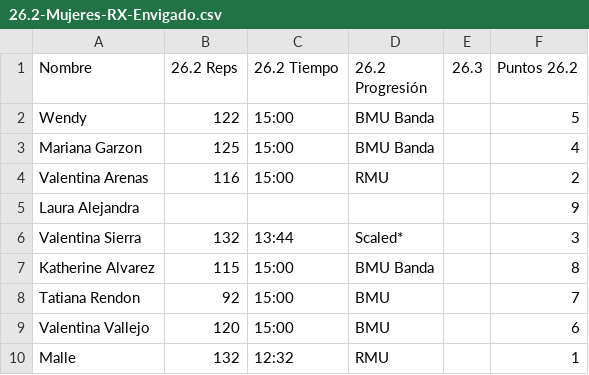
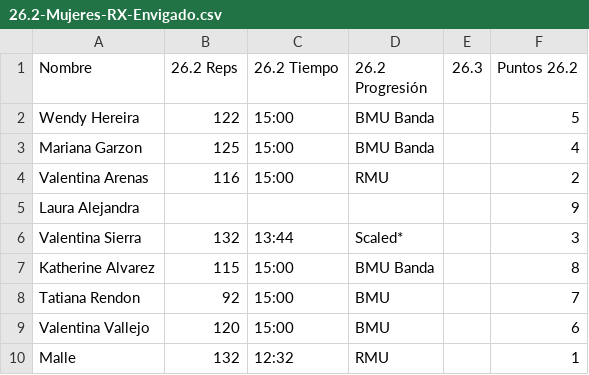
Before and after one commit to ingjuanfg/sollte-open, a CSV file: resultados/26.2/envigado/26.2-Mujeres-RX-Envigado.csv, drawn as a sheet.

```diff
--- a/resultados/26.2/envigado/26.2-Mujeres-RX-Envigado.csv
+++ b/resultados/26.2/envigado/26.2-Mujeres-RX-Envigado.csv
@@ -1,3 +1,3 @@
 Nombre,26.2 Reps,26.2 Tiempo,26.2 Progresión,26.3,Puntos 26.2
-Wendy,122,15:00,BMU Banda,,5
+Wendy Hereira,122,15:00,BMU Banda,,5
 Mariana Garzon,125,15:00,BMU Banda,,4
```
Also changed, not shown: resultados/26.1/envigado/mujeres-scaled-envigado.csv, resultados/26.2/envigado/26.2-Hombres-RX-Envigado.csv, 13 other files.
